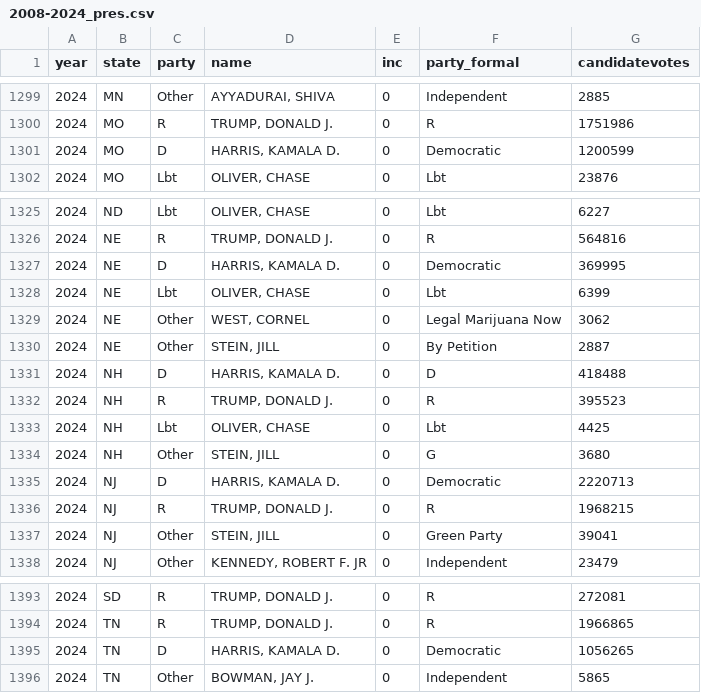
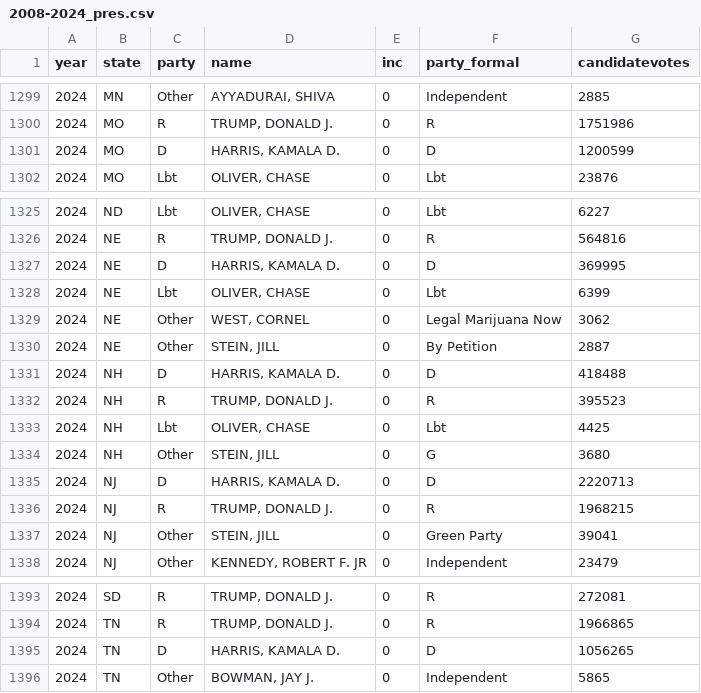
Before and after one commit to kuriwaki/cces_candidates, a CSV file: data/intermediate/2008-2024_pres.csv, drawn as a sheet; only a part is shown, gaps mark what is left out; the diff covers the shown part only.

```diff
--- a/data/intermediate/2008-2024_pres.csv
+++ b/data/intermediate/2008-2024_pres.csv
@@ -1300,3 +1300,3 @@ year,state,party,name,inc,party_formal,candidatevotes
 2024,MO,R,"TRUMP, DONALD J.",0,R,1751986
-2024,MO,D,"HARRIS, KAMALA D.",0,Democratic,1200599
+2024,MO,D,"HARRIS, KAMALA D.",0,D,1200599
 2024,MO,Lbt,"OLIVER, CHASE",0,Lbt,23876
@@ -1326,3 +1326,3 @@ year,state,party,name,inc,party_formal,candidatevotes
 2024,NE,R,"TRUMP, DONALD J.",0,R,564816
-2024,NE,D,"HARRIS, KAMALA D.",0,Democratic,369995
+2024,NE,D,"HARRIS, KAMALA D.",0,D,369995
 2024,NE,Lbt,"OLIVER, CHASE",0,Lbt,6399
@@ -1334,3 +1334,3 @@ year,state,party,name,inc,party_formal,candidatevotes
 2024,NH,Other,"STEIN, JILL",0,G,3680
-2024,NJ,D,"HARRIS, KAMALA D.",0,Democratic,2220713
+2024,NJ,D,"HARRIS, KAMALA D.",0,D,2220713
 2024,NJ,R,"TRUMP, DONALD J.",0,R,1968215
@@ -1394,3 +1394,3 @@ year,state,party,name,inc,party_formal,candidatevotes
 2024,TN,R,"TRUMP, DONALD J.",0,R,1966865
-2024,TN,D,"HARRIS, KAMALA D.",0,Democratic,1056265
+2024,TN,D,"HARRIS, KAMALA D.",0,D,1056265
 2024,TN,Other,"BOWMAN, JAY J.",0,Independent,5865
```
Also changed, not shown: 13 edited cells elsewhere in this file, 20 other files.
